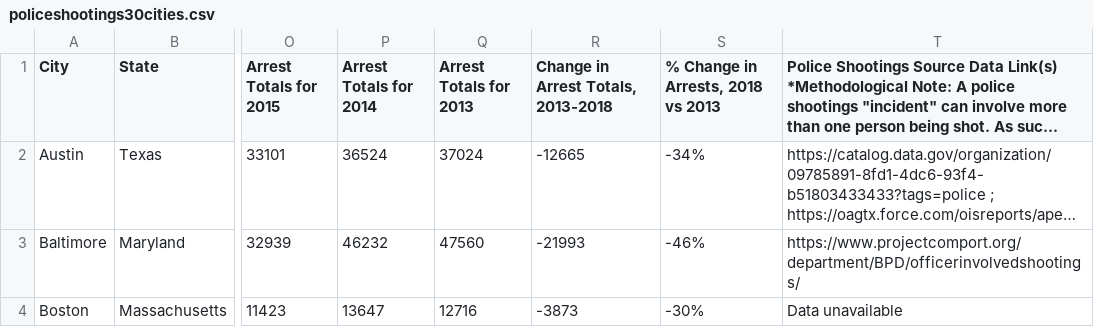
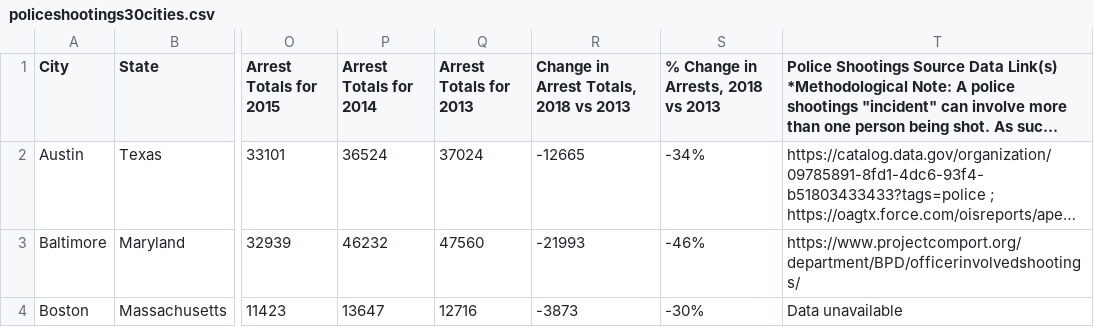
Before and after one commit to samuelsinyangwe/police-data, a CSV file: policeshootings30cities.csv, drawn as a sheet; only a part is shown, gaps mark what is left out; long unchanged cells end in …; the diff names each change by its address in the sheet, - before the commit and + after, or states it on an @@ line.

Commit message:
Update policeshootings30cities.csv

```diff
--- a/policeshootings30cities.csv
+++ b/policeshootings30cities.csv
-R1: Change in Arrest Totals, 2013-2018
+R1: Change in Arrest Totals, 2018 vs 2013
```
